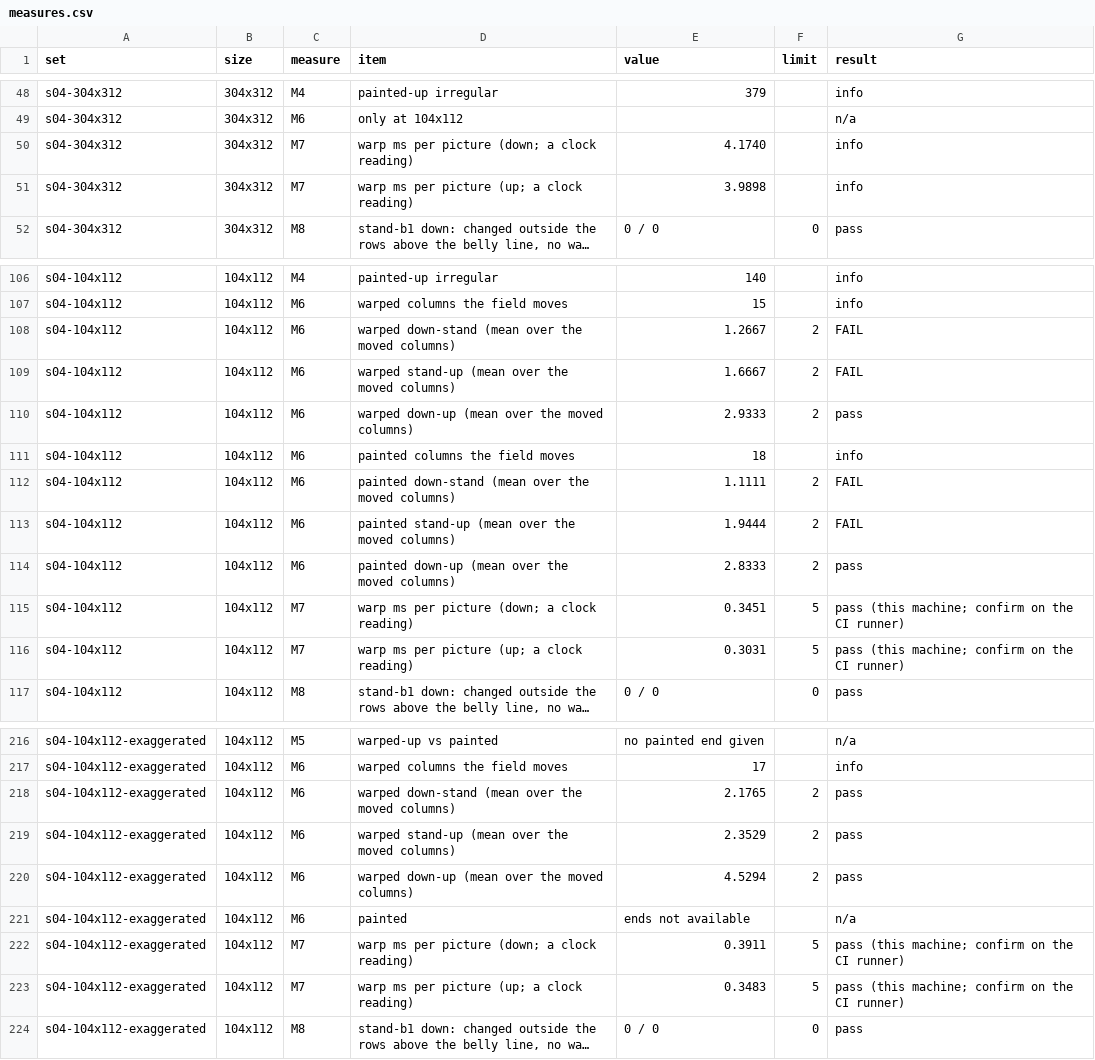
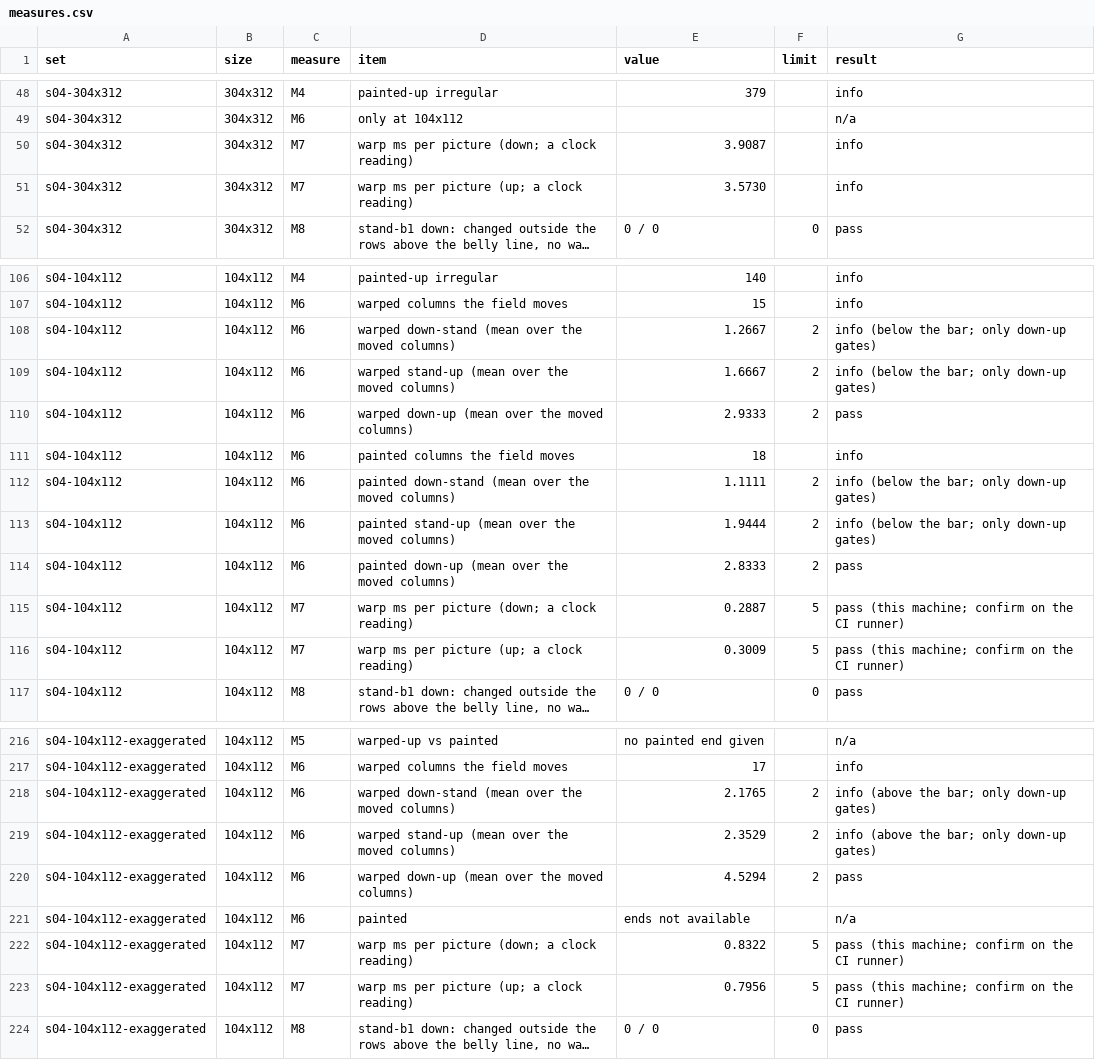
Before and after one commit to PacoCotera/miniaturebeasts, a CSV file: prototypes/ui/tools/samples/matrix/measures.csv, drawn as a sheet; only a part is shown, gaps mark what is left out; long unchanged cells end in …; the diff covers the shown part only; the diff names each change by its address in the sheet, - before the commit and + after, or states it on an @@ line.

Commit message:
Tier 2 harness: M6 gates on down-up, the other pairs are printed for information

```diff
--- a/prototypes/ui/tools/samples/matrix/measures.csv
+++ b/prototypes/ui/tools/samples/matrix/measures.csv
-E50 (value): 4.1740
+E50 (value): 3.9087
-E51 (value): 3.9898
+E51 (value): 3.5730
-G108:G109 (result): FAIL
+G108:G109 (result): info (below the bar; only down-up gates)
-G112:G113 (result): FAIL
+G112:G113 (result): info (below the bar; only down-up gates)
-E115 (value): 0.3451
+E115 (value): 0.2887
-E116 (value): 0.3031
+E116 (value): 0.3009
-G218:G219 (result): pass
+G218:G219 (result): info (above the bar; only down-up gates)
-E222 (value): 0.3911
+E222 (value): 0.8322
-E223 (value): 0.3483
+E223 (value): 0.7956
```
Also changed, not shown: 4 edited cells elsewhere in this file, 2 other files.
